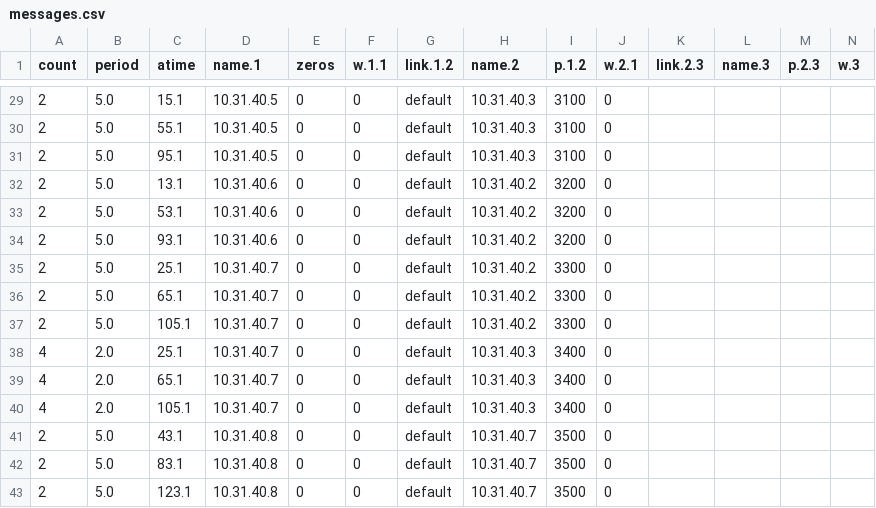
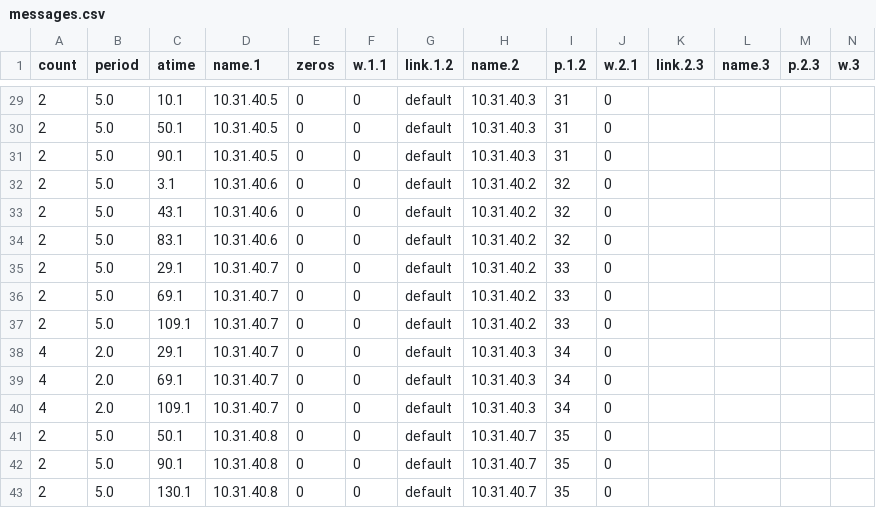
Before and after one commit to JaYung136/SimulatorBackend, a CSV file: Intermediate/messages.csv, drawn as a sheet; only a part is shown, gaps mark what is left out; the diff covers the shown part only.

```diff
--- a/Intermediate/messages.csv
+++ b/Intermediate/messages.csv
@@ -29,15 +29,15 @@ count,period,atime,name.1,zeros,w.1.1,link.1.2,name.2,p.1.2,w.2.1,link.2.3,name.
-2,5.0,15.1,10.31.40.5,0,0,default,10.31.40.3,3100,0,,,,
-2,5.0,55.1,10.31.40.5,0,0,default,10.31.40.3,3100,0,,,,
-2,5.0,95.1,10.31.40.5,0,0,default,10.31.40.3,3100,0,,,,
-2,5.0,13.1,10.31.40.6,0,0,default,10.31.40.2,3200,0,,,,
-2,5.0,53.1,10.31.40.6,0,0,default,10.31.40.2,3200,0,,,,
-2,5.0,93.1,10.31.40.6,0,0,default,10.31.40.2,3200,0,,,,
-2,5.0,25.1,10.31.40.7,0,0,default,10.31.40.2,3300,0,,,,
-2,5.0,65.1,10.31.40.7,0,0,default,10.31.40.2,3300,0,,,,
-2,5.0,105.1,10.31.40.7,0,0,default,10.31.40.2,3300,0,,,,
-4,2.0,25.1,10.31.40.7,0,0,default,10.31.40.3,3400,0,,,,
-4,2.0,65.1,10.31.40.7,0,0,default,10.31.40.3,3400,0,,,,
-4,2.0,105.1,10.31.40.7,0,0,default,10.31.40.3,3400,0,,,,
-2,5.0,43.1,10.31.40.8,0,0,default,10.31.40.7,3500,0,,,,
-2,5.0,83.1,10.31.40.8,0,0,default,10.31.40.7,3500,0,,,,
-2,5.0,123.1,10.31.40.8,0,0,default,10.31.40.7,3500,0,,,,
+2,5.0,10.1,10.31.40.5,0,0,default,10.31.40.3,31,0,,,,
+2,5.0,50.1,10.31.40.5,0,0,default,10.31.40.3,31,0,,,,
+2,5.0,90.1,10.31.40.5,0,0,default,10.31.40.3,31,0,,,,
+2,5.0,3.1,10.31.40.6,0,0,default,10.31.40.2,32,0,,,,
+2,5.0,43.1,10.31.40.6,0,0,default,10.31.40.2,32,0,,,,
+2,5.0,83.1,10.31.40.6,0,0,default,10.31.40.2,32,0,,,,
+2,5.0,29.1,10.31.40.7,0,0,default,10.31.40.2,33,0,,,,
+2,5.0,69.1,10.31.40.7,0,0,default,10.31.40.2,33,0,,,,
+2,5.0,109.1,10.31.40.7,0,0,default,10.31.40.2,33,0,,,,
+4,2.0,29.1,10.31.40.7,0,0,default,10.31.40.3,34,0,,,,
+4,2.0,69.1,10.31.40.7,0,0,default,10.31.40.3,34,0,,,,
+4,2.0,109.1,10.31.40.7,0,0,default,10.31.40.3,34,0,,,,
+2,5.0,50.1,10.31.40.8,0,0,default,10.31.40.7,35,0,,,,
+2,5.0,90.1,10.31.40.8,0,0,default,10.31.40.7,35,0,,,,
+2,5.0,130.1,10.31.40.8,0,0,default,10.31.40.7,35,0,,,,
```
Also changed, not shown: 42 edited cells elsewhere in this file, 46 other files.
